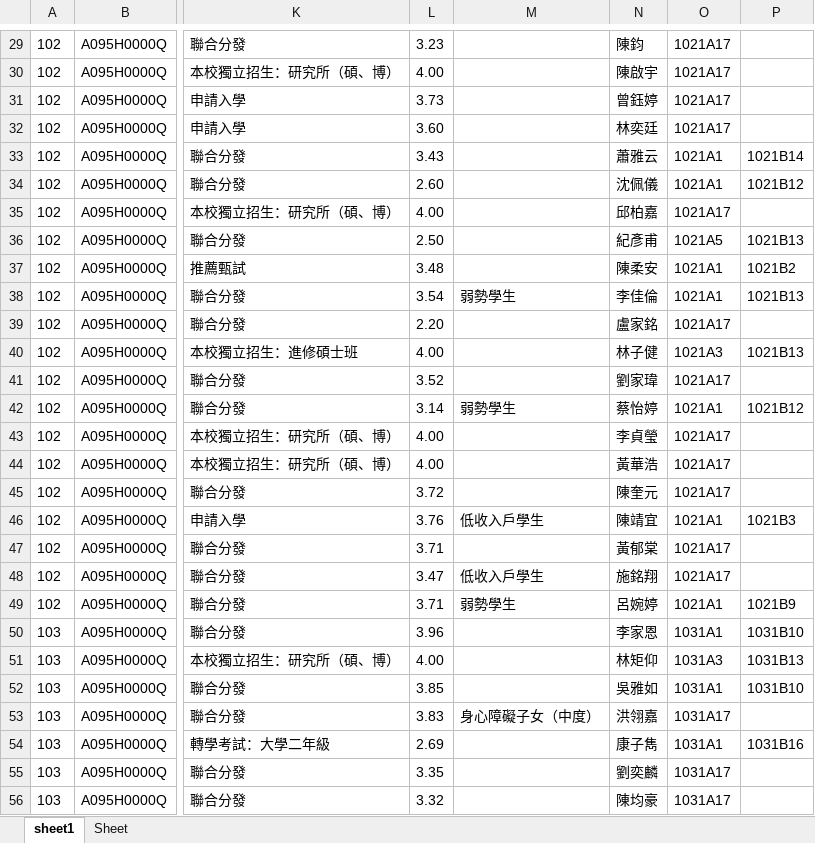
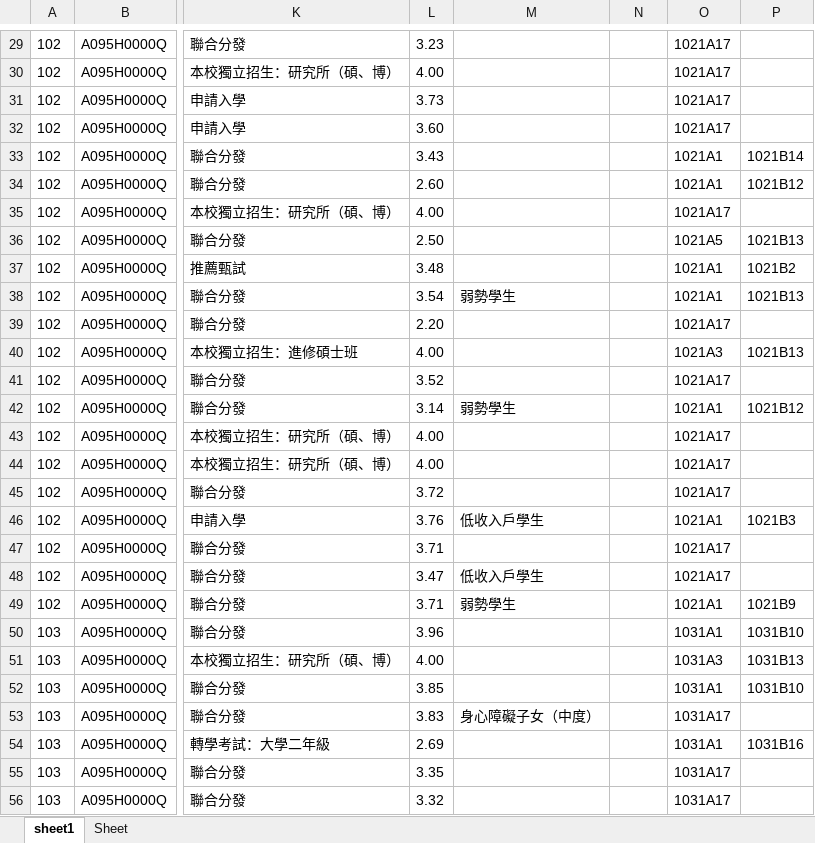
Before and after one commit to kuanjhe/Master-thesis-code, an Excel workbook: data1.xlsx, sheet sheet1, drawn as a sheet; only a part is shown, gaps mark what is left out; values as stored, in another font and other column widths than the file's, no borders; charts and pictures not drawn; the diff covers the shown part only; the diff names each change by its address in the sheet, - before the commit and + after, or states it on an @@ line.

Commit message:
remove sensitive data

```diff
--- a/data1.xlsx (sheet sheet1)
+++ b/data1.xlsx (sheet sheet1)
-N29: 陳鈞
+N29: (empty)
-N30: 陳啟宇
+N30: (empty)
-N31: 曾鈺婷
+N31: (empty)
-N32: 林奕廷
+N32: (empty)
-N33: 蕭雅云
+N33: (empty)
-N34: 沈佩儀
+N34: (empty)
-N35: 邱柏嘉
+N35: (empty)
-N36: 紀彥甫
+N36: (empty)
-N37: 陳柔安
+N37: (empty)
-N38: 李佳倫
+N38: (empty)
-N39: 盧家銘
+N39: (empty)
-N40: 林子健
+N40: (empty)
-N41: 劉家瑋
+N41: (empty)
-N42: 蔡怡婷
+N42: (empty)
-N43: 李貞瑩
+N43: (empty)
-N44: 黃華浩
+N44: (empty)
-N45: 陳奎元
+N45: (empty)
-N46: 陳靖宜
+N46: (empty)
-N47: 黃郁棠
+N47: (empty)
-N48: 施銘翔
+N48: (empty)
-N49: 呂婉婷
+N49: (empty)
-N50: 李家恩
+N50: (empty)
-N51: 林矩仰
+N51: (empty)
-N52: 吳雅如
+N52: (empty)
-N53: 洪翎嘉
+N53: (empty)
-N54: 康子雋
+N54: (empty)
-N55: 劉奕麟
+N55: (empty)
-N56: 陳均豪
+N56: (empty)
```
Also changed, not shown: 1501 edited cells elsewhere in this sheet, charts or pictures.
